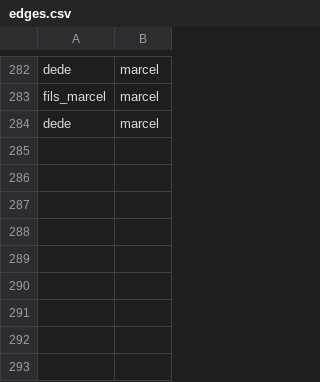
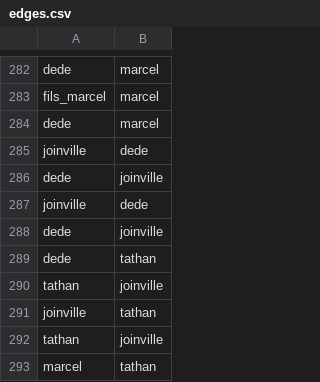
Before and after one commit to adriens/brousse-en-folie-network, a CSV file: edges.csv, drawn as a sheet; only a part is shown, gaps mark what is left out.

Commit message:
Implémenter page 46 fixes #40

```diff
--- a/edges.csv
+++ b/edges.csv
@@ -284 +284,10 @@ fils_marcel,marcel
 dede,marcel
+joinville,dede
+dede,joinville
+joinville,dede
+dede,joinville
+dede,tathan
+tathan,joinville
+joinville,tathan
+tathan,joinville
+marcel,tathan
```
